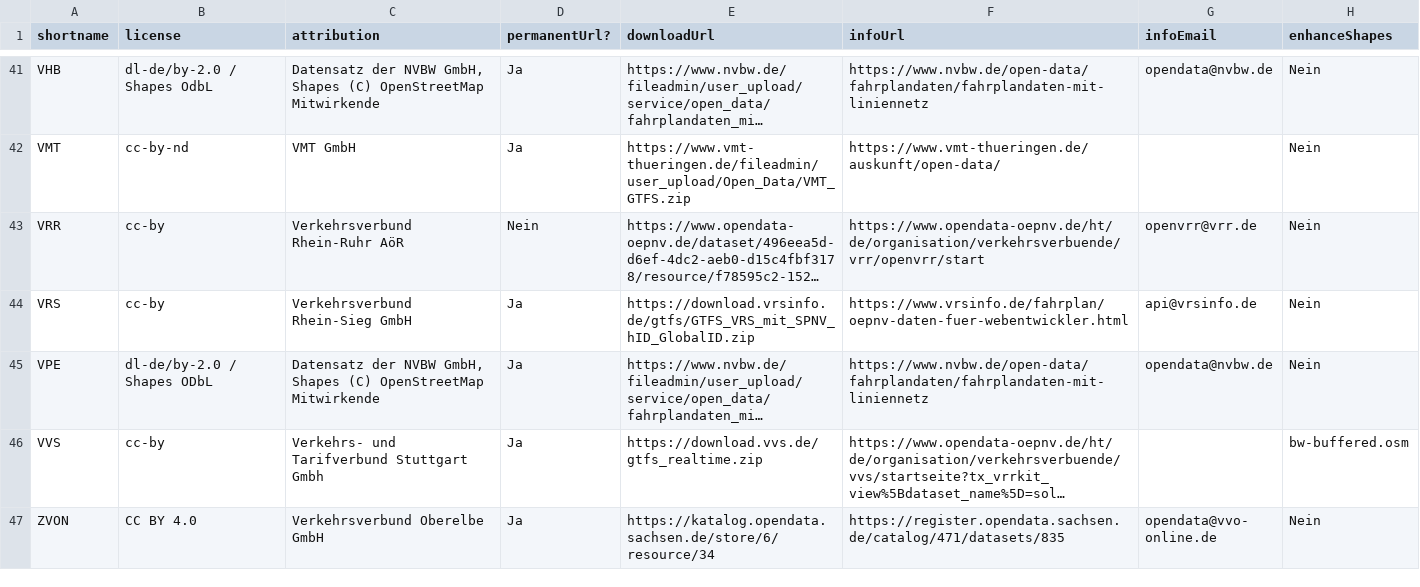
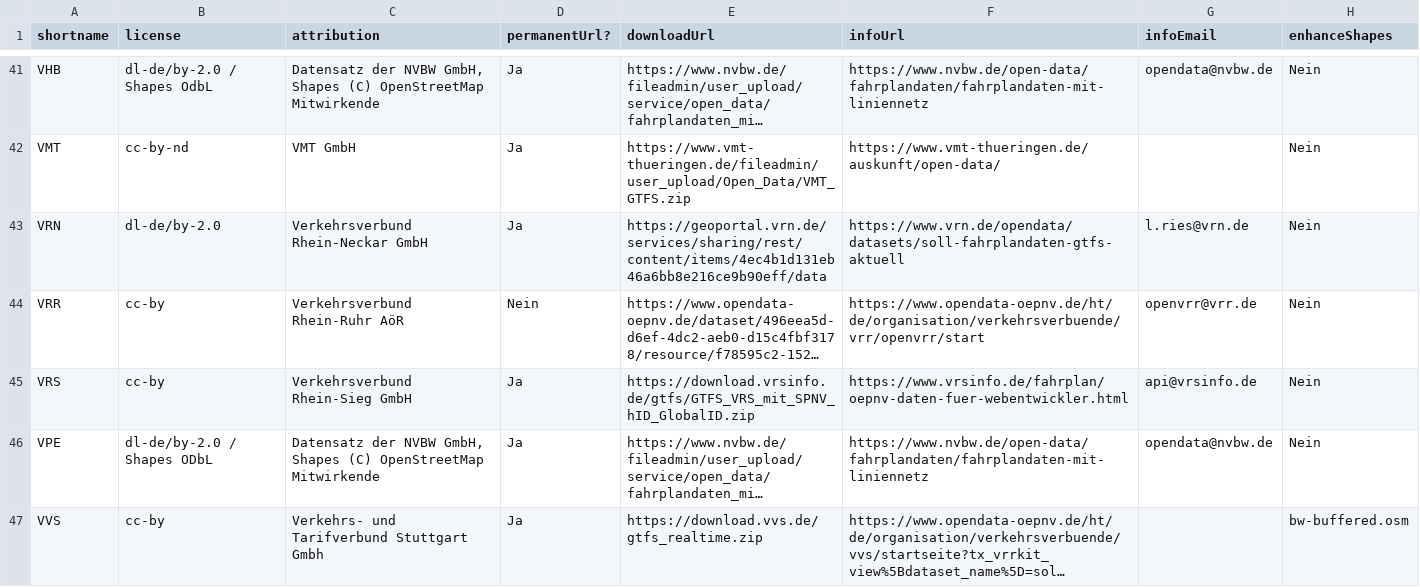
Before and after one commit to mfdz/gtfs-hub, a CSV file: config/gtfs-feeds.csv, drawn as a sheet; only a part is shown, gaps mark what is left out; the shorter side is filled out with more unchanged rows; long unchanged cells end in …; the diff names each change by its address in the sheet, - before the commit and + after, or states it on an @@ line.

Commit message:
Re-add vrn dataset with new URL

```diff
--- a/config/gtfs-feeds.csv
+++ b/config/gtfs-feeds.csv
+row 43: VRN | dl-de/by-2.0 | Verkehrsverbund Rhein-Neckar GmbH | Ja | https://geoportal.vrn.de/services/sharing/rest/content/items/4ec4b1d131eb46a6bb8e216ce9b90eff/data | https://www.vrn.de/opendata/datasets/soll-fahrplandaten-gtfs-aktuell | l.ries@vrn.de | Nein
```
